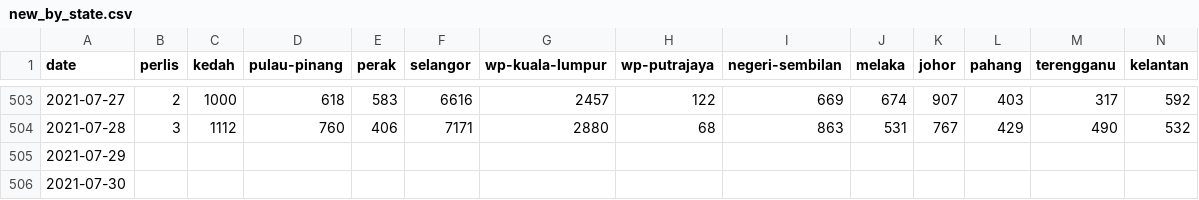
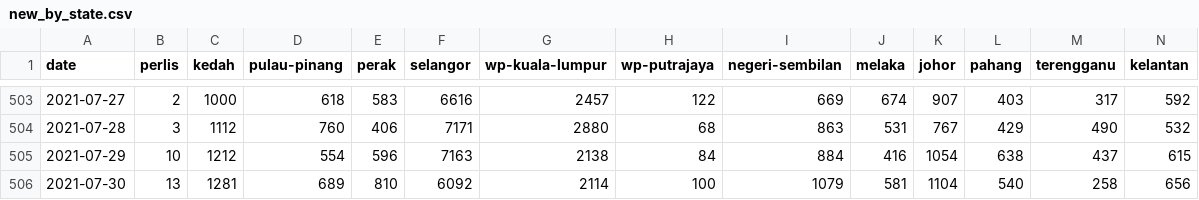
Before and after one commit to yanbin43/Data-COVID19-Malaysia, a CSV file: new_by_state.csv, drawn as a sheet; only a part is shown, gaps mark what is left out; the diff covers the shown part only; the diff names each change by its address in the sheet, - before the commit and + after, or states it on an @@ line.

Commit message:
Updated to 2021-08-06

```diff
--- a/new_by_state.csv
+++ b/new_by_state.csv
-B505 (perlis): (empty)
+B505 (perlis): 10
-C505 (kedah): (empty)
+C505 (kedah): 1212
-D505 (pulau-pinang): (empty)
+D505 (pulau-pinang): 554
-E505 (perak): (empty)
+E505 (perak): 596
-F505 (selangor): (empty)
+F505 (selangor): 7163
-G505 (wp-kuala-lumpur): (empty)
+G505 (wp-kuala-lumpur): 2138
-H505 (wp-putrajaya): (empty)
+H505 (wp-putrajaya): 84
-I505 (negeri-sembilan): (empty)
+I505 (negeri-sembilan): 884
-J505 (melaka): (empty)
+J505 (melaka): 416
-K505 (johor): (empty)
+K505 (johor): 1054
-L505 (pahang): (empty)
+L505 (pahang): 638
-M505 (terengganu): (empty)
+M505 (terengganu): 437
-N505 (kelantan): (empty)
+N505 (kelantan): 615
-B506 (perlis): (empty)
+B506 (perlis): 13
-C506 (kedah): (empty)
+C506 (kedah): 1281
-D506 (pulau-pinang): (empty)
+D506 (pulau-pinang): 689
-E506 (perak): (empty)
+E506 (perak): 810
-F506 (selangor): (empty)
+F506 (selangor): 6092
-G506 (wp-kuala-lumpur): (empty)
+G506 (wp-kuala-lumpur): 2114
-H506 (wp-putrajaya): (empty)
+H506 (wp-putrajaya): 100
-I506 (negeri-sembilan): (empty)
+I506 (negeri-sembilan): 1079
-J506 (melaka): (empty)
+J506 (melaka): 581
-K506 (johor): (empty)
+K506 (johor): 1104
-L506 (pahang): (empty)
+L506 (pahang): 540
-M506 (terengganu): (empty)
+M506 (terengganu): 258
-N506 (kelantan): (empty)
+N506 (kelantan): 656
```
Also changed, not shown: 6 added rows and 22 edited cells elsewhere in this file.
